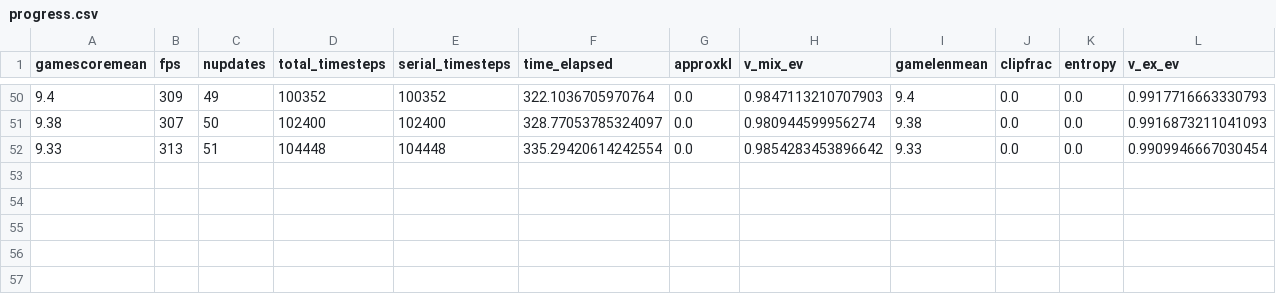
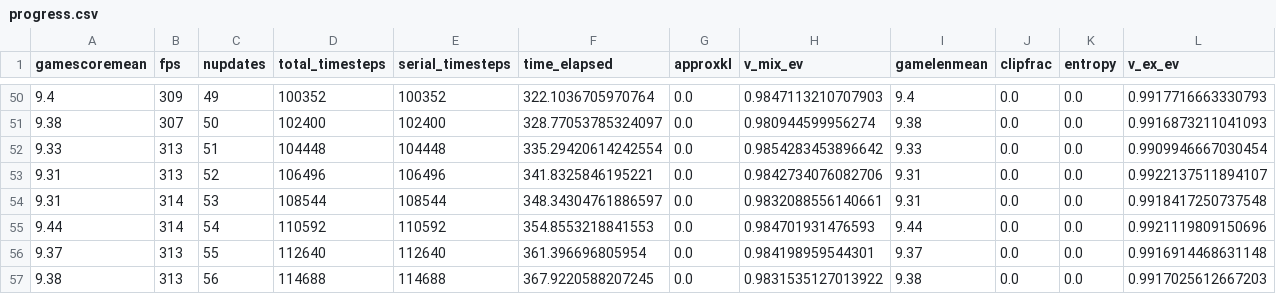
Before and after one commit to gabrielelibardi/lirpg_test, a CSV file: RUNS/exp_meta_cartpole_1/progress.csv, drawn as a sheet; only a part is shown, gaps mark what is left out.

```diff
--- a/RUNS/exp_meta_cartpole_1/progress.csv
+++ b/RUNS/exp_meta_cartpole_1/progress.csv
@@ -52 +52,6 @@ gamescoremean,fps,nupdates,total_timesteps,serial_timesteps,time_elapsed,approxk
 9.33,313,51,104448,104448,335.29420614242554,0.0,0.9854283453896642,9.33,0.0,0.0,0.9909946667030454
+9.31,313,52,106496,106496,341.8325846195221,0.0,0.9842734076082706,9.31,0.0,0.0,0.9922137511894107
+9.31,314,53,108544,108544,348.34304761886597,0.0,0.9832088556140661,9.31,0.0,0.0,0.9918417250737548
+9.44,314,54,110592,110592,354.8553218841553,0.0,0.984701931476593,9.44,0.0,0.0,0.9921119809150696
+9.37,313,55,112640,112640,361.396696805954,0.0,0.984198959544301,9.37,0.0,0.0,0.9916914468631148
+9.38,313,56,114688,114688,367.9220588207245,0.0,0.9831535127013922,9.38,0.0,0.0,0.9917025612667203
```
Also changed, not shown: 2 other files.
